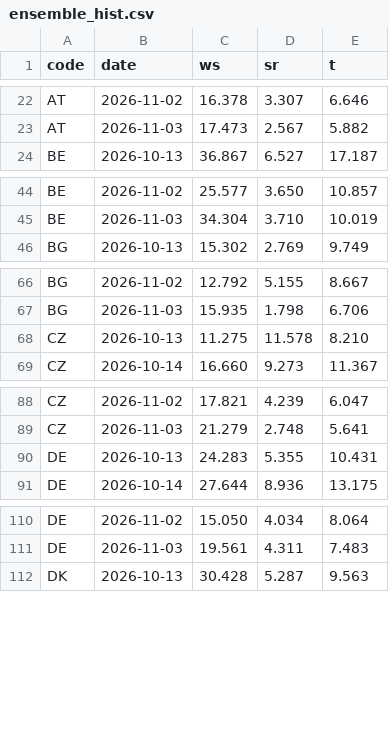
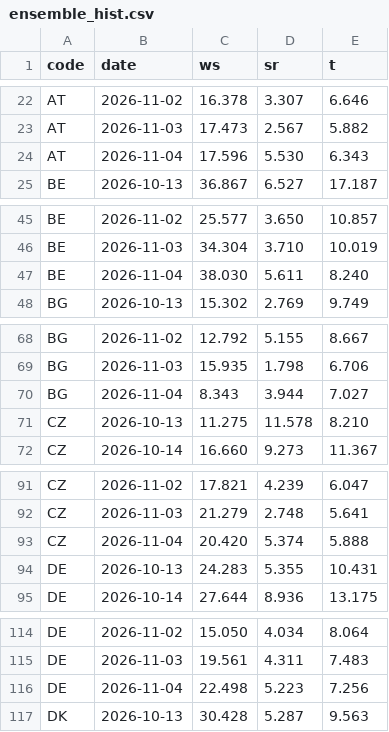
Before and after one commit to ilbakarol-ui/miks-energii, a CSV file: data/shared_weather/ensemble_hist.csv, drawn as a sheet; only a part is shown, gaps mark what is left out; the diff covers the shown part only.

```diff
--- a/data/shared_weather/ensemble_hist.csv
+++ b/data/shared_weather/ensemble_hist.csv
@@ -23,2 +23,3 @@ AT,2026-11-02,16.378,3.307,6.646
 AT,2026-11-03,17.473,2.567,5.882
+AT,2026-11-04,17.596,5.530,6.343
 BE,2026-10-13,36.867,6.527,17.187
@@ -45,2 +46,3 @@ BE,2026-11-02,25.577,3.650,10.857
 BE,2026-11-03,34.304,3.710,10.019
+BE,2026-11-04,38.030,5.611,8.240
 BG,2026-10-13,15.302,2.769,9.749
@@ -67,2 +69,3 @@ BG,2026-11-02,12.792,5.155,8.667
 BG,2026-11-03,15.935,1.798,6.706
+BG,2026-11-04,8.343,3.944,7.027
 CZ,2026-10-13,11.275,11.578,8.210
@@ -89,2 +92,3 @@ CZ,2026-11-02,17.821,4.239,6.047
 CZ,2026-11-03,21.279,2.748,5.641
+CZ,2026-11-04,20.420,5.374,5.888
 DE,2026-10-13,24.283,5.355,10.431
@@ -111,2 +115,3 @@ DE,2026-11-02,15.050,4.034,8.064
 DE,2026-11-03,19.561,4.311,7.483
+DE,2026-11-04,22.498,5.223,7.256
 DK,2026-10-13,30.428,5.287,9.563
```
Also changed, not shown: 20 added rows elsewhere in this file, 3 other files.
